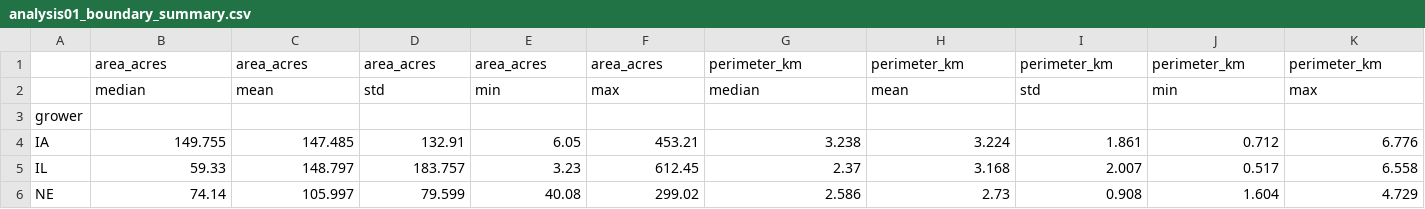
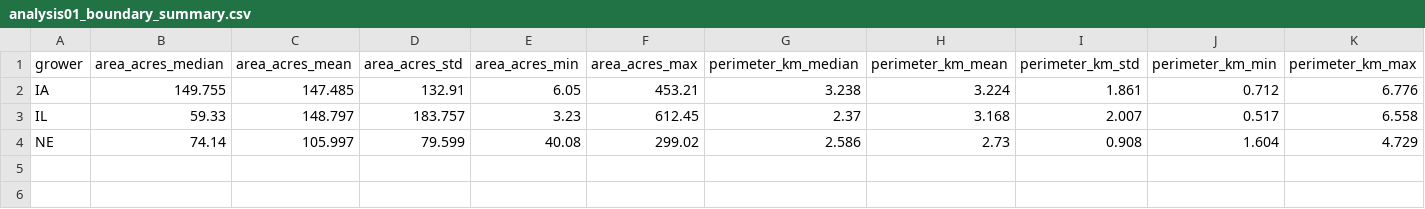
Before and after one commit to josmito93-debug/my-farm-advisor-skills, a CSV file: my-farm-advisor/eda/eda-multigrower/examples/output/analysis01_boundary_summary.csv, drawn as a sheet; only a part is shown; removed rows and columns are numbered as before the commit, all else as after; rows hold the shown columns only; the diff names each change by its address in the sheet, - before the commit and + after, or states it on an @@ line.

```diff
--- a/my-farm-advisor/eda/eda-multigrower/examples/output/analysis01_boundary_summary.csv
+++ b/my-farm-advisor/eda/eda-multigrower/examples/output/analysis01_boundary_summary.csv
-row 1:  | area_acres | area_acres | area_acres | area_acres | area_acres | perimeter_km | perimeter_km | perimeter_km | perimeter_km | perimeter_km
-row 2:  | median | mean | std | min | max | median | mean | std | min | max
-row 3: grower
+row 1: grower | area_acres_median | area_acres_mean | area_acres_std | area_acres_min | area_acres_max | perimeter_km_median | perimeter_km_mean | perimeter_km_std | perimeter_km_min | perimeter_km_max
```
Also changed, not shown: 5 other files.
